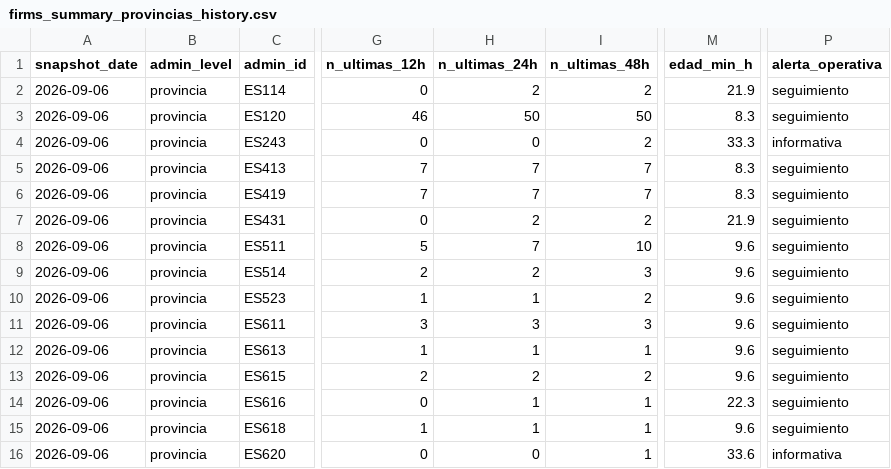
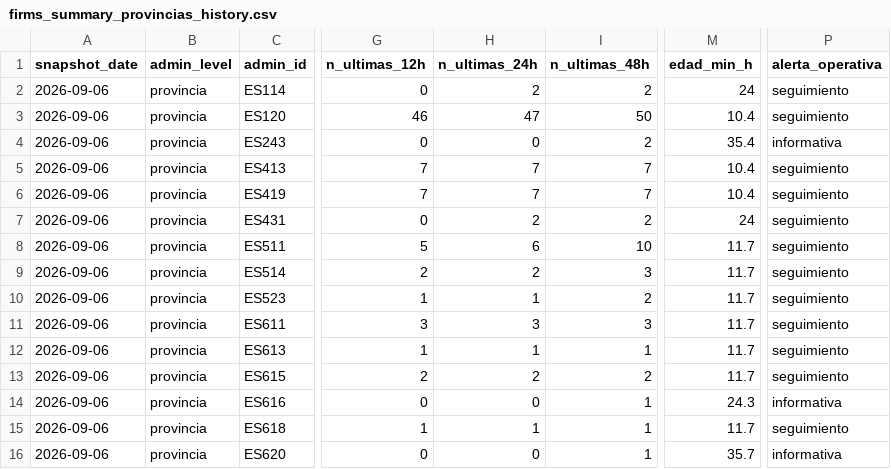
Before and after one commit to santiagomota/visor-fuego, a CSV file: assets/history/firms_summary_provincias_history.csv, drawn as a sheet; only a part is shown, gaps mark what is left out; the diff names each change by its address in the sheet, - before the commit and + after, or states it on an @@ line.

```diff
--- a/assets/history/firms_summary_provincias_history.csv
+++ b/assets/history/firms_summary_provincias_history.csv
-M2 (edad_min_h): 21.9
+M2 (edad_min_h): 24
-H3 (n_ultimas_24h): 50
+H3 (n_ultimas_24h): 47
-M3 (edad_min_h): 8.3
+M3 (edad_min_h): 10.4
-M4 (edad_min_h): 33.3
+M4 (edad_min_h): 35.4
-M5:M6 (edad_min_h): 8.3
+M5:M6 (edad_min_h): 10.4
-M7 (edad_min_h): 21.9
+M7 (edad_min_h): 24
-H8 (n_ultimas_24h): 7
+H8 (n_ultimas_24h): 6
-M8:M13 (edad_min_h): 9.6
+M8:M13 (edad_min_h): 11.7
-H14 (n_ultimas_24h): 1
+H14 (n_ultimas_24h): 0
-M14 (edad_min_h): 22.3
+M14 (edad_min_h): 24.3
-P14 (alerta_operativa): seguimiento
+P14 (alerta_operativa): informativa
-M15 (edad_min_h): 9.6
+M15 (edad_min_h): 11.7
-M16 (edad_min_h): 33.6
+M16 (edad_min_h): 35.7
```
Also changed, not shown: assets/alerts/operational_alerts.csv, assets/firms/firms_active_fires.csv, 30 other files.
